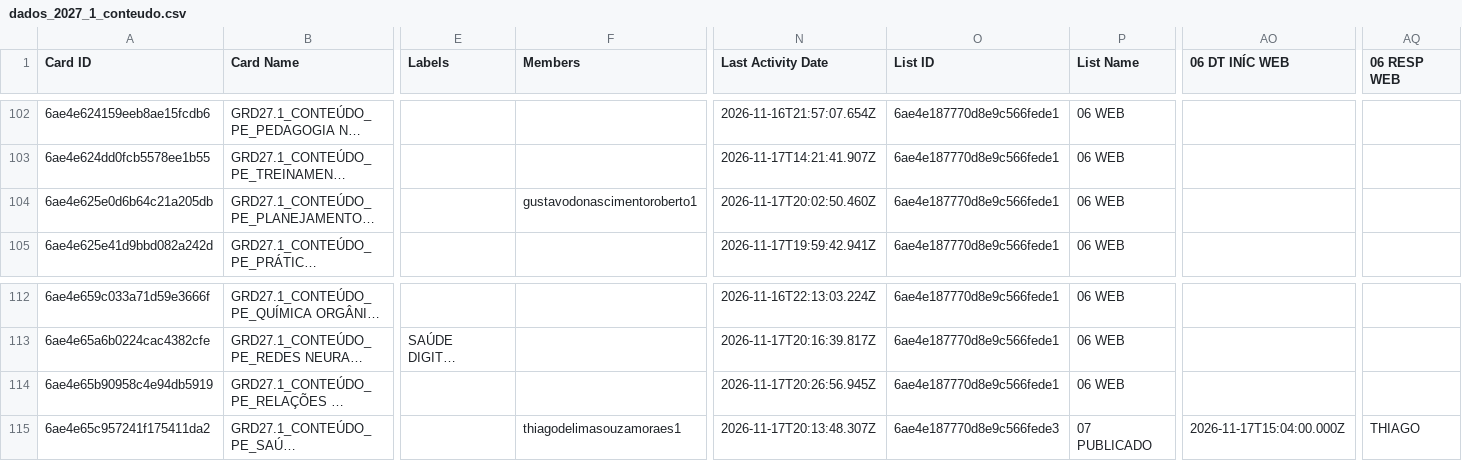
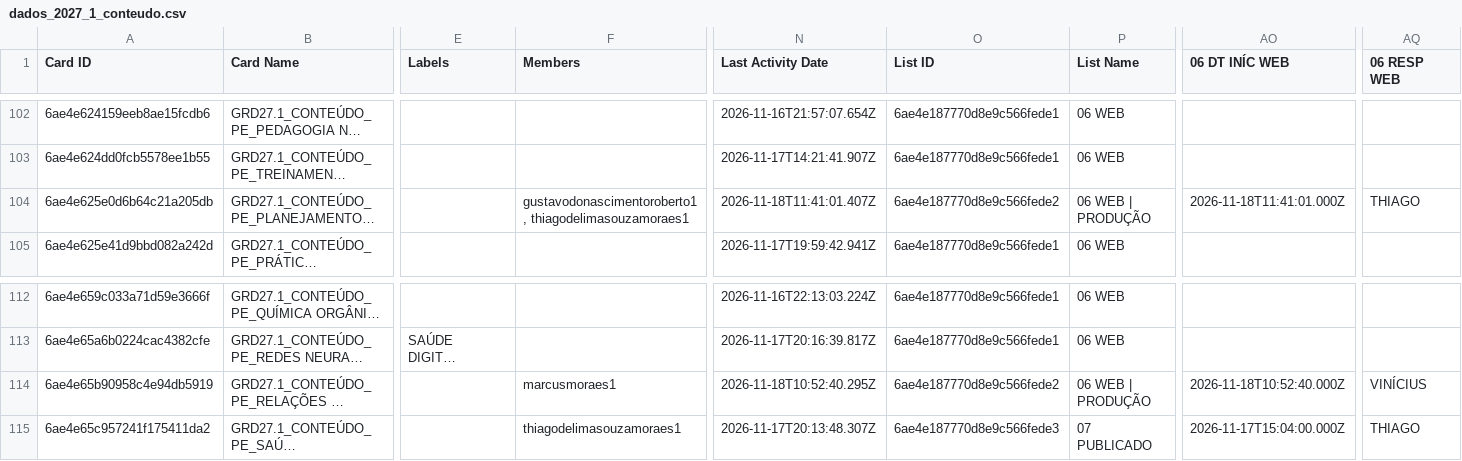
Before and after one commit to jonpj03/acompanhamento_prod, a CSV file: dados_2027_1_conteudo.csv, drawn as a sheet; only a part is shown, gaps mark what is left out; long unchanged cells end in …; the diff names each change by its address in the sheet, - before the commit and + after, or states it on an @@ line.

```diff
--- a/dados_2027_1_conteudo.csv
+++ b/dados_2027_1_conteudo.csv
-F104 (Members): gustavodonascimentoroberto1
+F104 (Members): gustavodonascimentoroberto1, thiagodelimasouzamoraes1
-N104 (Last Activity Date): 2026-11-17T20:02:50.460Z
+N104 (Last Activity Date): 2026-11-18T11:41:01.407Z
-O104 (List ID): 6ae4e187770d8e9c566fede1
+O104 (List ID): 6ae4e187770d8e9c566fede2
-P104 (List Name): 06 WEB
+P104 (List Name): 06 WEB | PRODUÇÃO
-AO104 (06 DT INÍC WEB): (empty)
+AO104 (06 DT INÍC WEB): 2026-11-18T11:41:01.000Z
-AQ104 (06 RESP WEB): (empty)
+AQ104 (06 RESP WEB): THIAGO
-F114 (Members): (empty)
+F114 (Members): marcusmoraes1
-N114 (Last Activity Date): 2026-11-17T20:26:56.945Z
+N114 (Last Activity Date): 2026-11-18T10:52:40.295Z
-O114 (List ID): 6ae4e187770d8e9c566fede1
+O114 (List ID): 6ae4e187770d8e9c566fede2
-P114 (List Name): 06 WEB
+P114 (List Name): 06 WEB | PRODUÇÃO
-AO114 (06 DT INÍC WEB): (empty)
+AO114 (06 DT INÍC WEB): 2026-11-18T10:52:40.000Z
-AQ114 (06 RESP WEB): (empty)
+AQ114 (06 RESP WEB): VINÍCIUS
```
